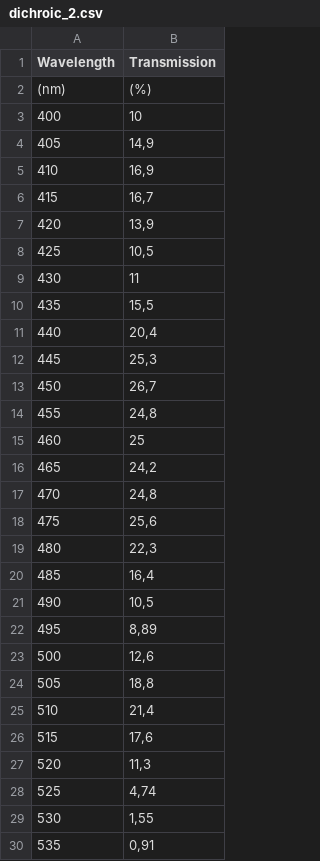
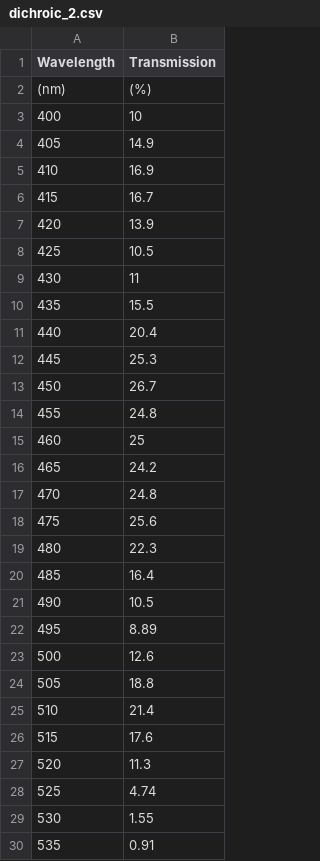
Before and after one commit to DBernardes/AIS, a CSV file: AIS/SPARC4_Spectral_Response/Channel 4/dichroic_2.csv, drawn as a sheet; only a part is shown; the diff covers the shown part only.

```diff
--- a/AIS/SPARC4_Spectral_Response/Channel 4/dichroic_2.csv
+++ b/AIS/SPARC4_Spectral_Response/Channel 4/dichroic_2.csv
@@ -3,28 +3,28 @@ Wavelength,Transmission
 400,10
-405,"14,9"
-410,"16,9"
-415,"16,7"
-420,"13,9"
-425,"10,5"
+405,14.9
+410,16.9
+415,16.7
+420,13.9
+425,10.5
 430,11
-435,"15,5"
-440,"20,4"
-445,"25,3"
-450,"26,7"
-455,"24,8"
+435,15.5
+440,20.4
+445,25.3
+450,26.7
+455,24.8
 460,25
-465,"24,2"
-470,"24,8"
-475,"25,6"
-480,"22,3"
-485,"16,4"
-490,"10,5"
-495,"8,89"
-500,"12,6"
-505,"18,8"
-510,"21,4"
-515,"17,6"
-520,"11,3"
-525,"4,74"
-530,"1,55"
-535,"0,91"
+465,24.2
+470,24.8
+475,25.6
+480,22.3
+485,16.4
+490,10.5
+495,8.89
+500,12.6
+505,18.8
+510,21.4
+515,17.6
+520,11.3
+525,4.74
+530,1.55
+535,0.91
```
Also changed, not shown: 108 edited cells elsewhere in this file, AIS/SPARC4_Spectral_Response/Channel 2/dichroic_1.csv, AIS/SPARC4_Spectral_Response/Channel 2/dichroic_2.csv, 28 other files.
